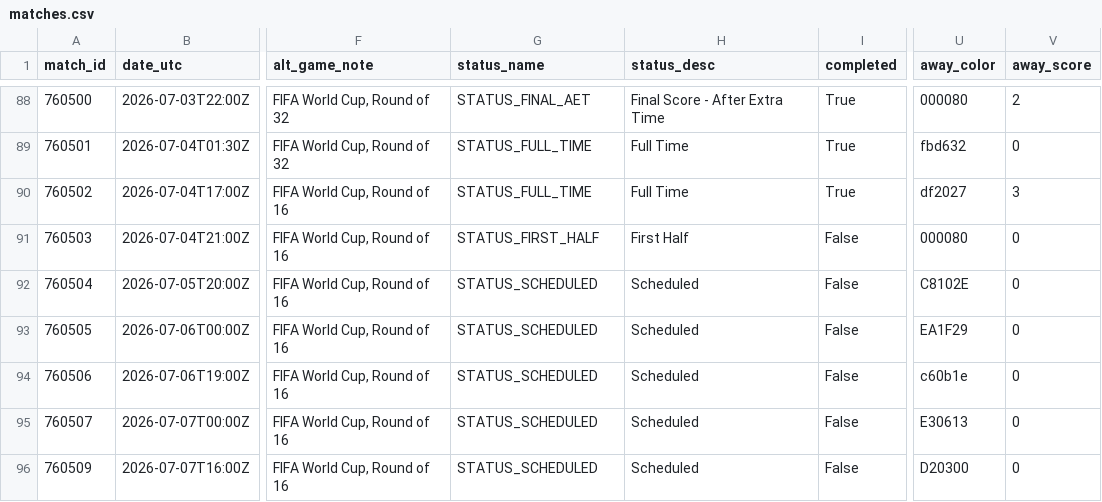
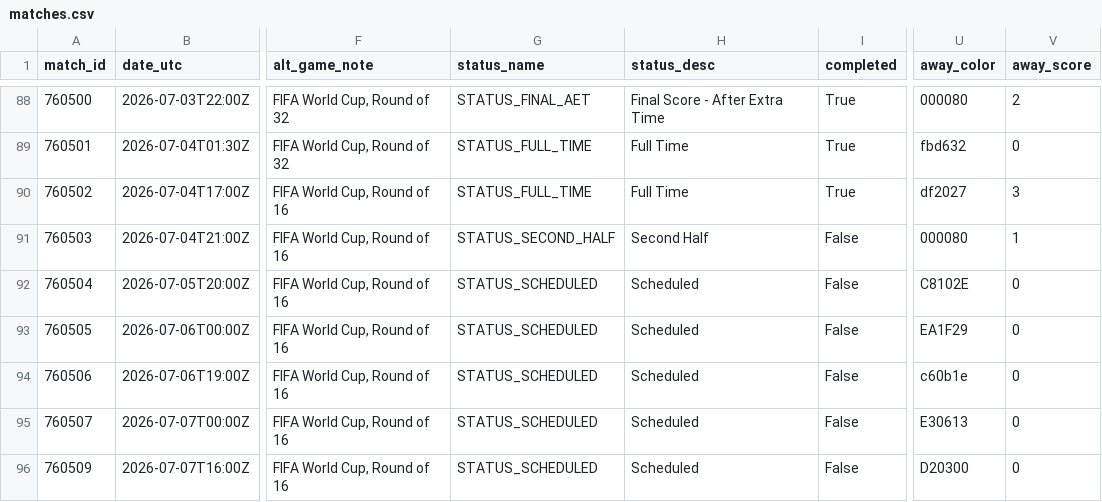
Before and after one commit to akarpie96/2026-worldcup-forecast, a CSV file: data/processed/matches.csv, drawn as a sheet; only a part is shown, gaps mark what is left out; the diff names each change by its address in the sheet, - before the commit and + after, or states it on an @@ line.

```diff
--- a/data/processed/matches.csv
+++ b/data/processed/matches.csv
-G91 (status_name): STATUS_FIRST_HALF
+G91 (status_name): STATUS_SECOND_HALF
-H91 (status_desc): First Half
+H91 (status_desc): Second Half
-V91 (away_score): 0
+V91 (away_score): 1
```
Also changed, not shown: data/processed/forecast_history.csv, 2 other files.
